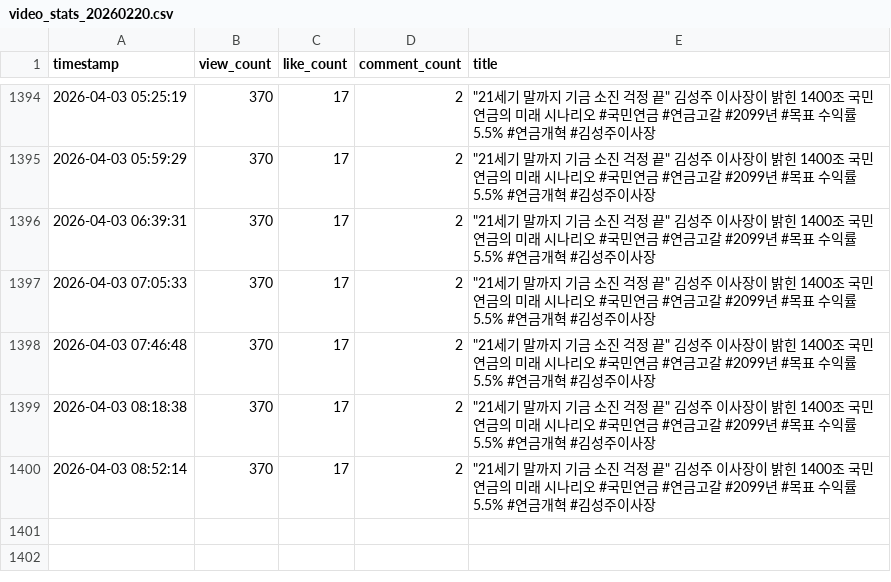
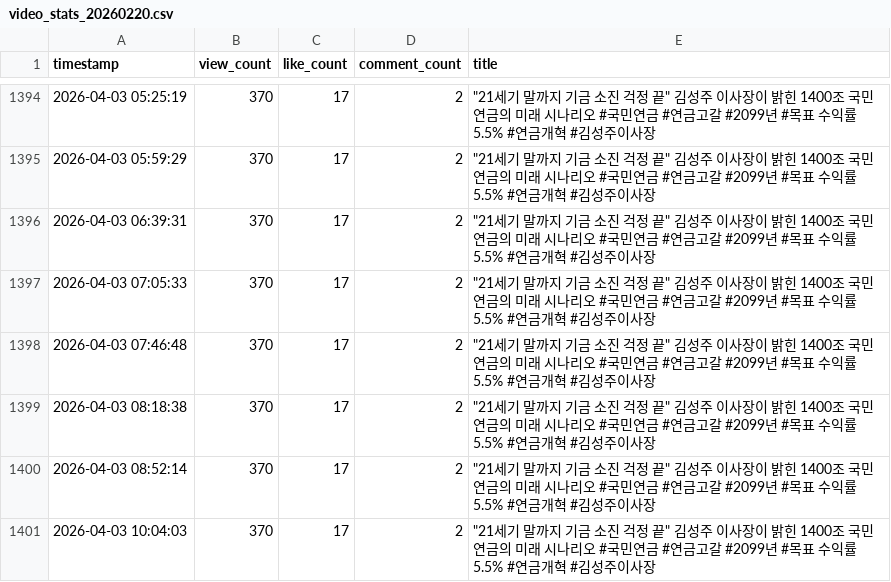
Before and after one commit to roy8in/youtube-comment-monitoring, a CSV file: video_stats_20260220.csv, drawn as a sheet; only a part is shown, gaps mark what is left out.

```diff
--- a/video_stats_20260220.csv
+++ b/video_stats_20260220.csv
@@ -1400 +1400,2 @@ timestamp,view_count,like_count,comment_count,title
 2026-04-03 08:52:14,370,17,2,"""21세기 말까지 기금 소진 걱정 끝"" 김성주 이사장이 밝힌 1400조 국민연금의 미래 시나리오 #국민연금 #연금고갈 #2099년 #목표 수익률5.5% #연금개혁 #김성주이사장"
+2026-04-03 10:04:03,370,17,2,"""21세기 말까지 기금 소진 걱정 끝"" 김성주 이사장이 밝힌 1400조 국민연금의 미래 시나리오 #국민연금 #연금고갈 #2099년 #목표 수익률5.5% #연금개혁 #김성주이사장"
```
